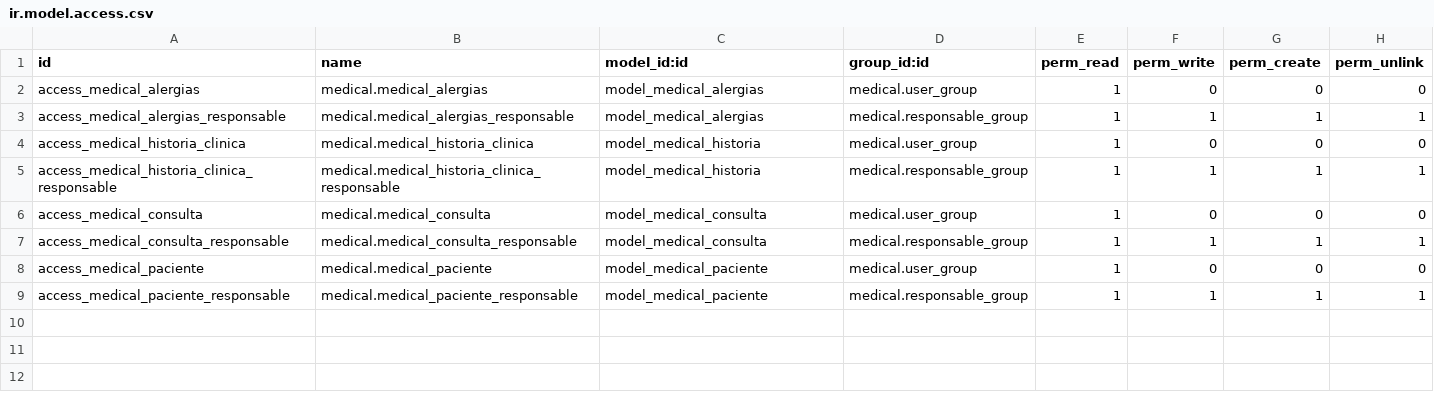
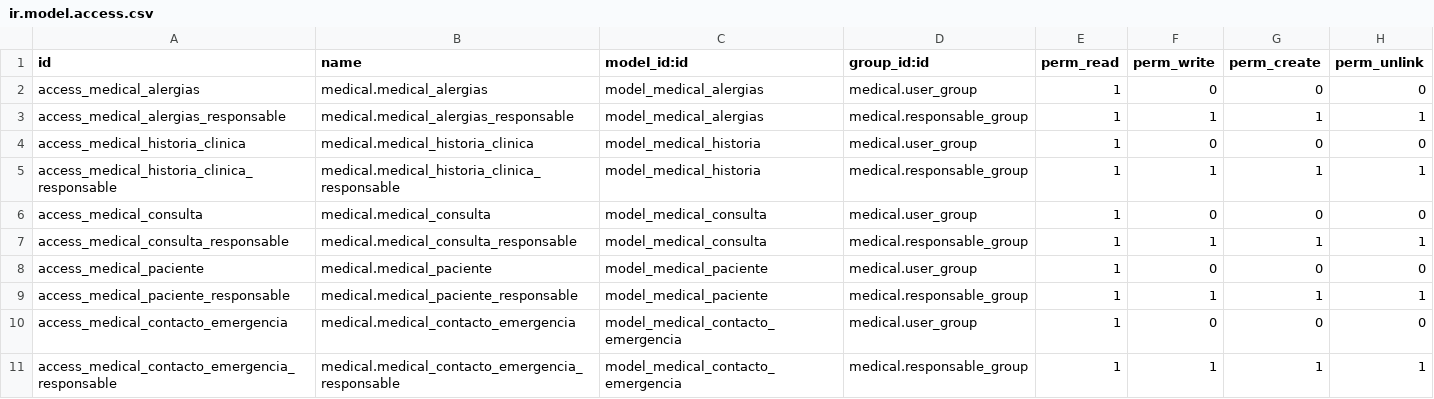
Before and after one commit to SOSTecnico/Odoo_PuceSD, a CSV file: custom_addons/Hr/medical/security/ir.model.access.csv, drawn as a sheet; the diff names each change by its address in the sheet, - before the commit and + after, or states it on an @@ line.

Commit message:
Modificaciones Medical

```diff
--- a/custom_addons/Hr/medical/security/ir.model.access.csv
+++ b/custom_addons/Hr/medical/security/ir.model.access.csv
+row 10: access_medical_contacto_emergencia | medical.medical_contacto_emergencia | model_medical_contacto_emergencia | medical.user_group | 1 | 0 | 0 | 0
+row 11: access_medical_contacto_emergencia_responsable | medical.medical_contacto_emergencia_responsable | model_medical_contacto_emergencia | medical.responsable_group | 1 | 1 | 1 | 1
```
Also changed, not shown: 6 other files.
